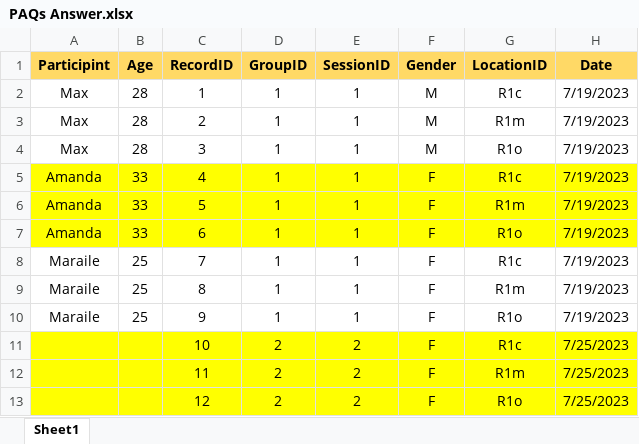
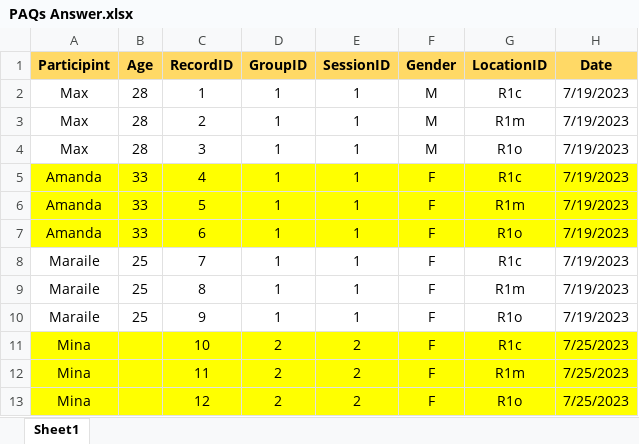
Before and after one commit to HussamAlBasha/IDS-Institute-for-Design-Strategies, an Excel workbook: Digital Workflow/Excel Docs/PAQs Answer.xlsx, sheet Sheet1, drawn as a sheet; only a part is shown; values as stored, in another font and other column widths than the file's, no borders; the diff names each change by its address in the sheet, - before the commit and + after, or states it on an @@ line.

```diff
--- a/Digital Workflow/Excel Docs/PAQs Answer.xlsx (sheet Sheet1)
+++ b/Digital Workflow/Excel Docs/PAQs Answer.xlsx (sheet Sheet1)
-A11:A13 (Participint): (empty)
+A11:A13 (Participint): Mina
```
Also changed, not shown: Digital Workflow/Excel Docs/SLM Comparison.xlsx, 7 other files.
